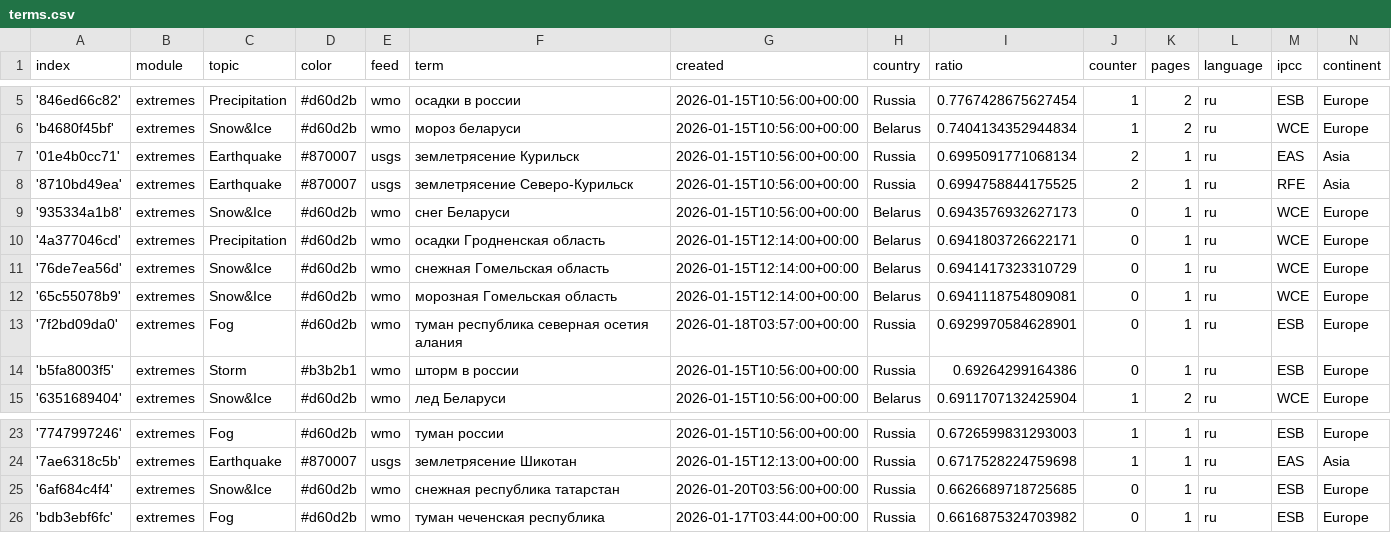
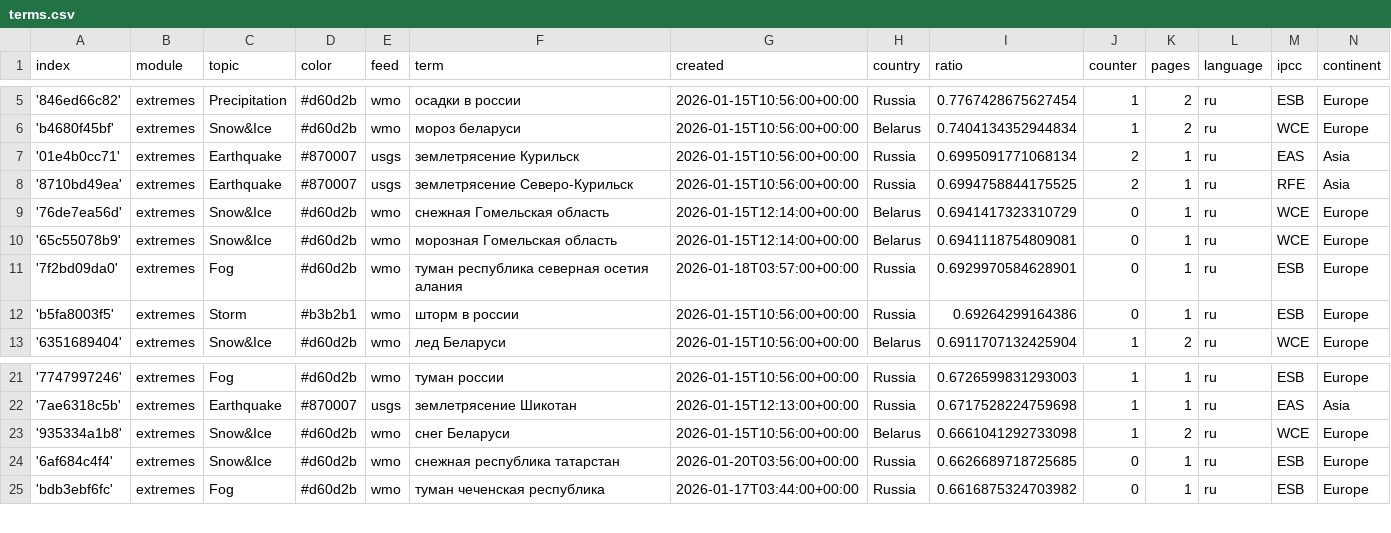
Before and after one commit to Leoniews/russianExtremes, a CSV file: terms.csv, drawn as a sheet; only a part is shown, gaps mark what is left out; removed rows and columns are numbered as before the commit, all else as after; the diff names each change by its address in the sheet, - before the commit and + after, or states it on an @@ line.

Commit message:
Commit from GitHub Actions (harvest:0.0)

```diff
--- a/terms.csv
+++ b/terms.csv
-row 9: '935334a1b8' | extremes | Snow&Ice | #d60d2b | wmo | снег Беларуси | 2026-01-15T10:56:00+00:00 | Belarus | 0.6943576932627173 | 0 | 1 | ru | WCE | Europe
-row 10: '4a377046cd' | extremes | Precipitation | #d60d2b | wmo | осадки Гродненская область | 2026-01-15T12:14:00+00:00 | Belarus | 0.6941803726622171 | 0 | 1 | ru | WCE | Europe
+row 23: '935334a1b8' | extremes | Snow&Ice | #d60d2b | wmo | снег Беларуси | 2026-01-15T10:56:00+00:00 | Belarus | 0.6661041292733098 | 1 | 2 | ru | WCE | Europe
```
